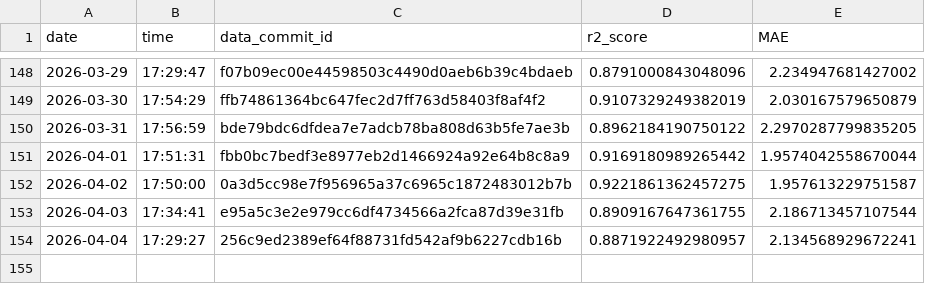
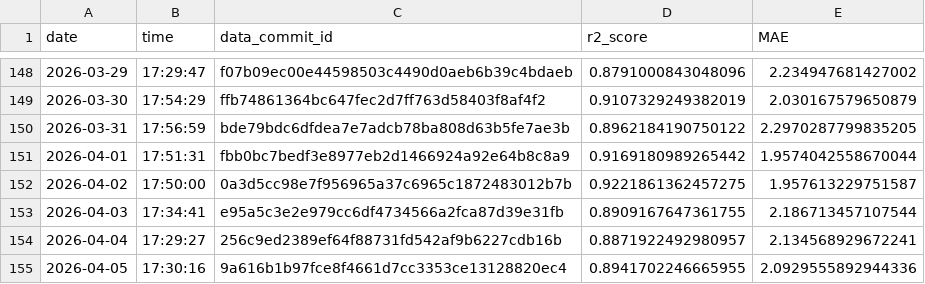
Before and after one commit to Markus-Ehrlich/MLGS, a CSV file: logs/modelTrainingLog.csv, drawn as a sheet; only a part is shown, gaps mark what is left out.

```diff
--- a/logs/modelTrainingLog.csv
+++ b/logs/modelTrainingLog.csv
@@ -154 +154,2 @@ date,time,data_commit_id,r2_score,MAE
 2026-04-04,17:29:27,256c9ed2389ef64f88731fd542af9b6227cdb16b,0.8871922492980957,2.134568929672241
+2026-04-05,17:30:16,9a616b1b97fce8f4661d7cc3353ce13128820ec4,0.8941702246665955,2.0929555892944336
```
Also changed, not shown: 2 other files.
